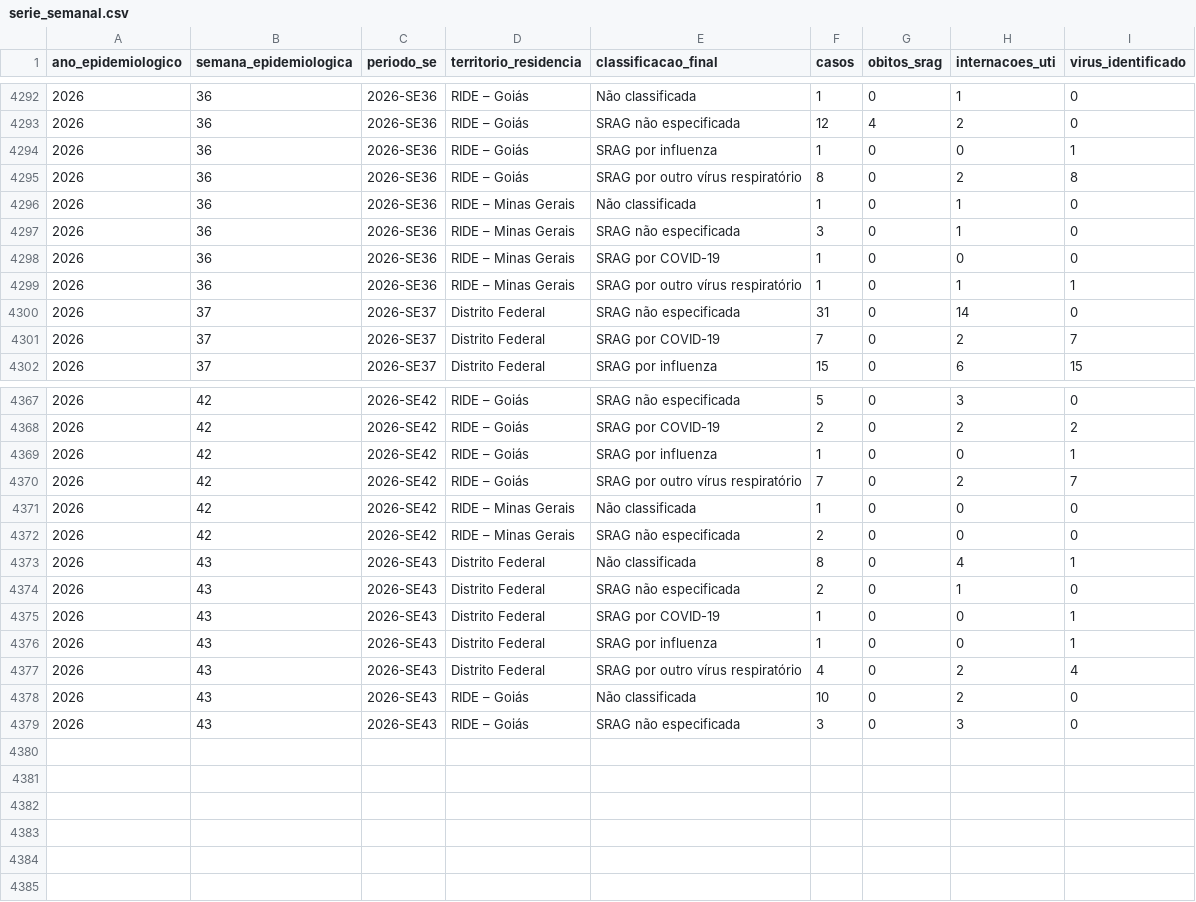
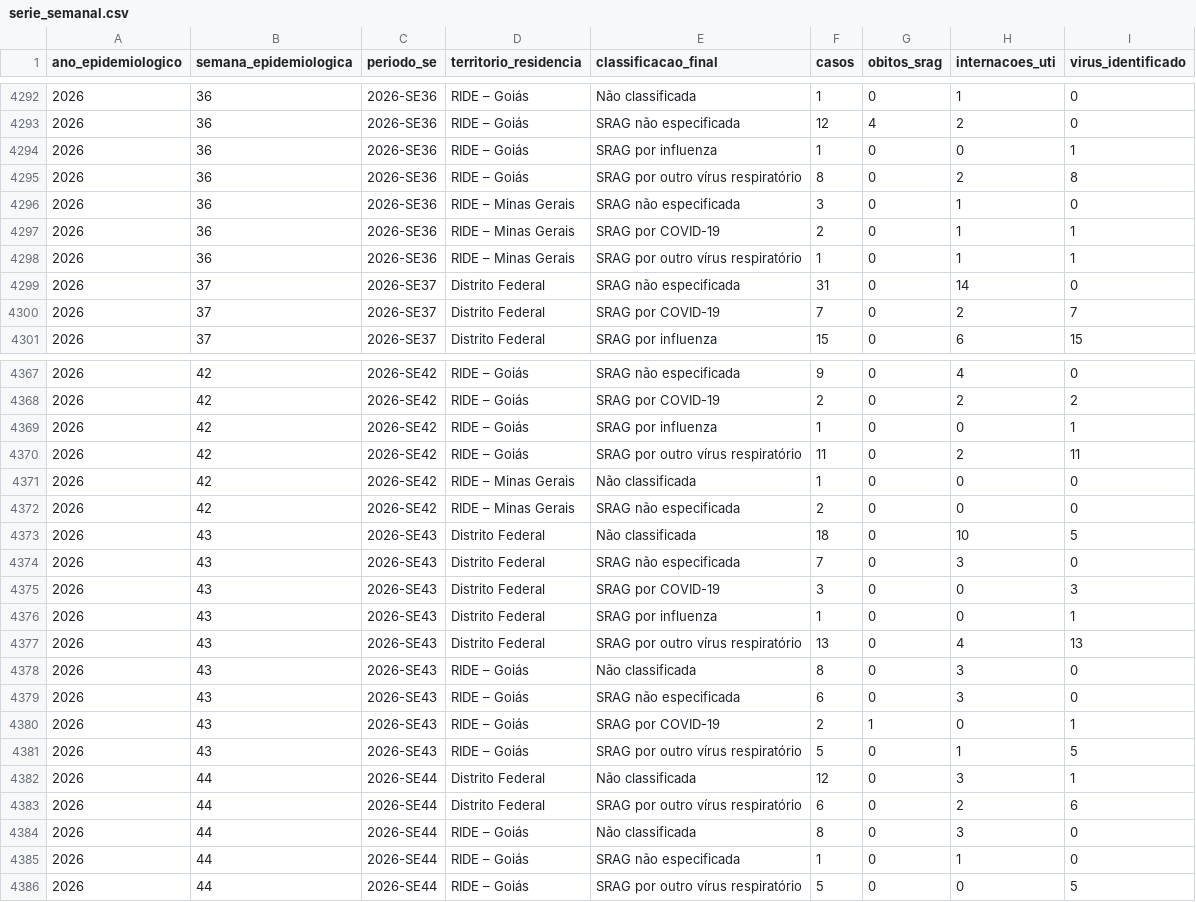
Before and after one commit to FEHALTENBURG1/srag_historico, a CSV file: historico/serie_semanal.csv, drawn as a sheet; only a part is shown, gaps mark what is left out; the diff covers the shown part only.

```diff
--- a/historico/serie_semanal.csv
+++ b/historico/serie_semanal.csv
@@ -4295,5 +4295,4 @@
 2026,36,"2026-SE36","RIDE – Goiás","SRAG por outro vírus respiratório",8,0,2,8
-2026,36,"2026-SE36","RIDE – Minas Gerais","Não classificada",1,0,1,0
 2026,36,"2026-SE36","RIDE – Minas Gerais","SRAG não especificada",3,0,1,0
-2026,36,"2026-SE36","RIDE – Minas Gerais","SRAG por COVID-19",1,0,0,0
+2026,36,"2026-SE36","RIDE – Minas Gerais","SRAG por COVID-19",2,0,1,1
 2026,36,"2026-SE36","RIDE – Minas Gerais","SRAG por outro vírus respiratório",1,0,1,1
@@ -4367,13 +4367,20 @@
-2026,42,"2026-SE42","RIDE – Goiás","SRAG não especificada",5,0,3,0
+2026,42,"2026-SE42","RIDE – Goiás","SRAG não especificada",9,0,4,0
 2026,42,"2026-SE42","RIDE – Goiás","SRAG por COVID-19",2,0,2,2
 2026,42,"2026-SE42","RIDE – Goiás","SRAG por influenza",1,0,0,1
-2026,42,"2026-SE42","RIDE – Goiás","SRAG por outro vírus respiratório",7,0,2,7
+2026,42,"2026-SE42","RIDE – Goiás","SRAG por outro vírus respiratório",11,0,2,11
 2026,42,"2026-SE42","RIDE – Minas Gerais","Não classificada",1,0,0,0
 2026,42,"2026-SE42","RIDE – Minas Gerais","SRAG não especificada",2,0,0,0
-2026,43,"2026-SE43","Distrito Federal","Não classificada",8,0,4,1
-2026,43,"2026-SE43","Distrito Federal","SRAG não especificada",2,0,1,0
-2026,43,"2026-SE43","Distrito Federal","SRAG por COVID-19",1,0,0,1
+2026,43,"2026-SE43","Distrito Federal","Não classificada",18,0,10,5
+2026,43,"2026-SE43","Distrito Federal","SRAG não especificada",7,0,3,0
+2026,43,"2026-SE43","Distrito Federal","SRAG por COVID-19",3,0,0,3
 2026,43,"2026-SE43","Distrito Federal","SRAG por influenza",1,0,0,1
-2026,43,"2026-SE43","Distrito Federal","SRAG por outro vírus respiratório",4,0,2,4
-2026,43,"2026-SE43","RIDE – Goiás","Não classificada",10,0,2,0
-2026,43,"2026-SE43","RIDE – Goiás","SRAG não especificada",3,0,3,0
+2026,43,"2026-SE43","Distrito Federal","SRAG por outro vírus respiratório",13,0,4,13
+2026,43,"2026-SE43","RIDE – Goiás","Não classificada",8,0,3,0
+2026,43,"2026-SE43","RIDE – Goiás","SRAG não especificada",6,0,3,0
+2026,43,"2026-SE43","RIDE – Goiás","SRAG por COVID-19",2,1,0,1
+2026,43,"2026-SE43","RIDE – Goiás","SRAG por outro vírus respiratório",5,0,1,5
+2026,44,"2026-SE44","Distrito Federal","Não classificada",12,0,3,1
+2026,44,"2026-SE44","Distrito Federal","SRAG por outro vírus respiratório",6,0,2,6
+2026,44,"2026-SE44","RIDE – Goiás","Não classificada",8,0,3,0
+2026,44,"2026-SE44","RIDE – Goiás","SRAG não especificada",1,0,1,0
+2026,44,"2026-SE44","RIDE – Goiás","SRAG por outro vírus respiratório",5,0,0,5
```
Also changed, not shown: 2 added rows, 1 removed row and 67 edited cells elsewhere in this file, historico/manifesto.csv, 6 other files.
